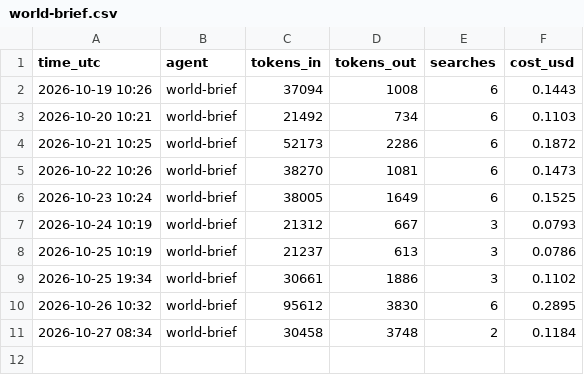
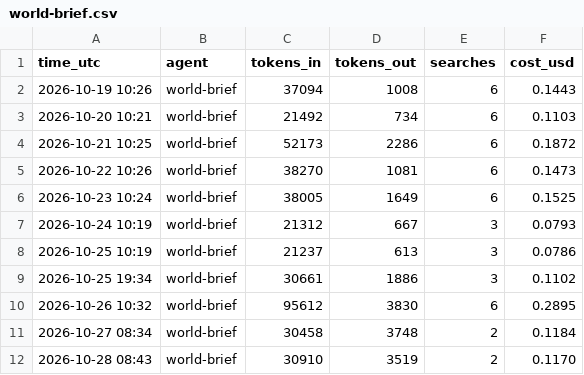
Before and after one commit to jayryd7-gif/ai-trading-agent, a CSV file: reports/costs/world-brief.csv, drawn as a sheet; the diff names each change by its address in the sheet, - before the commit and + after, or states it on an @@ line.

Commit message:
Add world news brief 2026-10-28

```diff
--- a/reports/costs/world-brief.csv
+++ b/reports/costs/world-brief.csv
+row 12: 2026-10-28 08:43 | world-brief | 30910 | 3519 | 2 | 0.1170
```
Also changed, not shown: 2 other files.
